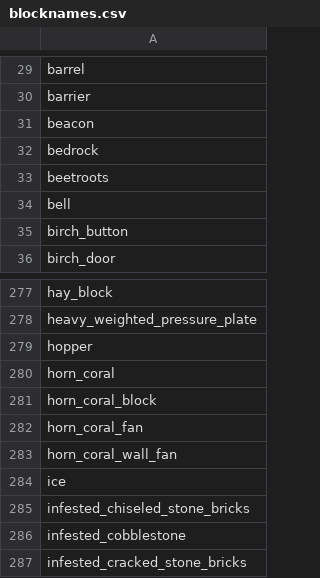
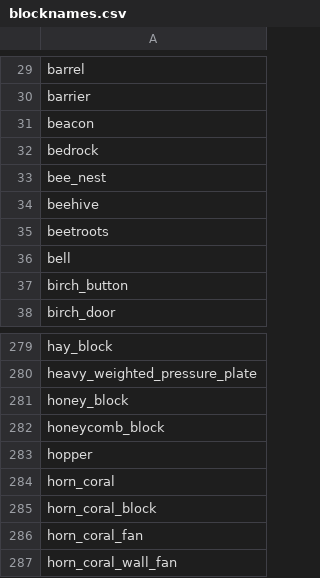
Before and after one commit to saltire/rmapbash, a CSV file: scripts/blocks/blocknames.csv, drawn as a sheet; only a part is shown, gaps mark what is left out; the shorter side is filled out with more unchanged rows.

```diff
--- a/scripts/blocks/blocknames.csv
+++ b/scripts/blocks/blocknames.csv
@@ -32,2 +32,4 @@ beacon
 bedrock
+bee_nest
+beehive
 beetroots
@@ -278,2 +280,4 @@ hay_block
 heavy_weighted_pressure_plate
+honey_block
+honeycomb_block
 hopper
```
Also changed, not shown: resources/blocks.csv, scripts/blocks/copytexturecolor.csv, 1 other file.
